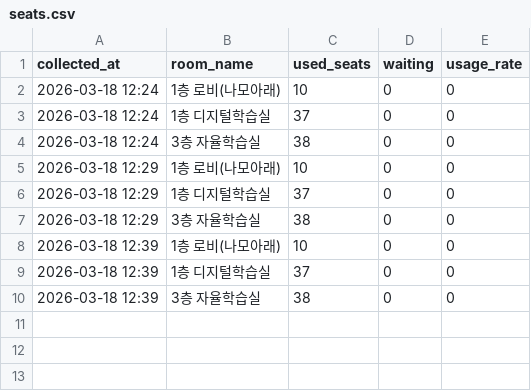
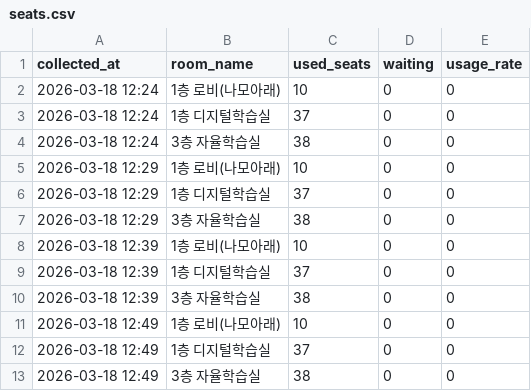
Before and after one commit to Ggoon23/Dongjak_Public_Library_seattracker, a CSV file: data/seats.csv, drawn as a sheet.

Commit message:
data: collect 2026-03-18 12:49 (3 rows)

```diff
--- a/data/seats.csv
+++ b/data/seats.csv
@@ -10 +10,4 @@ collected_at,room_name,used_seats,waiting,usage_rate
 2026-03-18 12:39,3층 자율학습실,38,0,0
+2026-03-18 12:49,1층 로비(나모아래),10,0,0
+2026-03-18 12:49,1층 디지털학습실,37,0,0
+2026-03-18 12:49,3층 자율학습실,38,0,0
```
